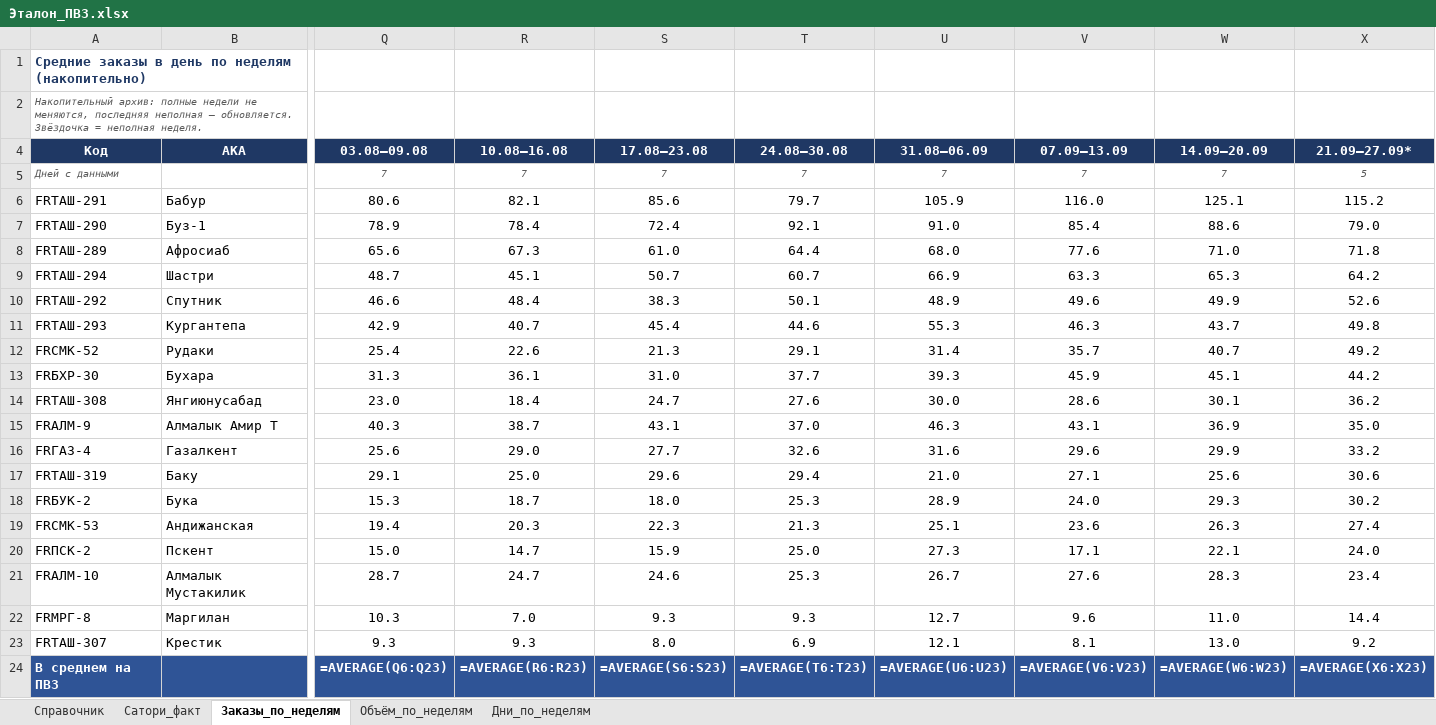
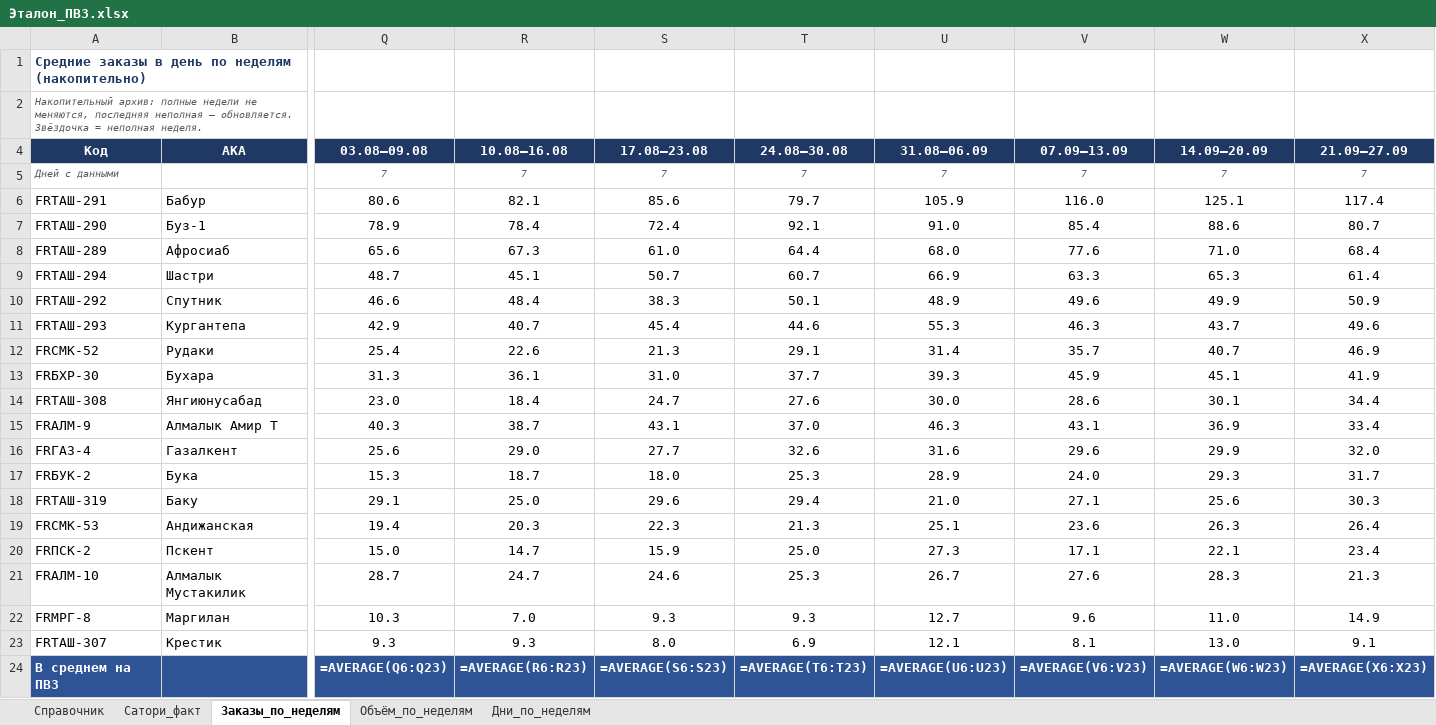
Before and after one commit to MyDarling1/Project-X, an Excel workbook: Эталон_ПВЗ.xlsx, sheet Заказы_по_неделям, drawn as a sheet; only a part is shown, gaps mark what is left out; values as stored, in another font and other column widths than the file's, no borders; formulas without a stored value are shown as written; removed rows and columns are numbered as before the commit, all else as after; rows hold the shown columns only; the diff names each change by its address in the sheet, - before the commit and + after, or states it on an @@ line.

```diff
--- a/Эталон_ПВЗ.xlsx (sheet Заказы_по_неделям)
+++ b/Эталон_ПВЗ.xlsx (sheet Заказы_по_неделям)
-X4: 21.09–27.09*
+X4: 21.09–27.09
-X5 (21.09–27.09): 5
+X5 (21.09–27.09): 7
-X6 (21.09–27.09): 115.2
+X6 (21.09–27.09): 117.4
-X7 (21.09–27.09): 79.0
+X7 (21.09–27.09): 80.7
-X8 (21.09–27.09): 71.8
+X8 (21.09–27.09): 68.4
-X9 (21.09–27.09): 64.2
+X9 (21.09–27.09): 61.4
-X10 (21.09–27.09): 52.6
+X10 (21.09–27.09): 50.9
-X11 (21.09–27.09): 49.8
+X11 (21.09–27.09): 49.6
-X12 (21.09–27.09): 49.2
+X12 (21.09–27.09): 46.9
-X13 (21.09–27.09): 44.2
+X13 (21.09–27.09): 41.9
-X14 (21.09–27.09): 36.2
+X14 (21.09–27.09): 34.4
-X15 (21.09–27.09): 35.0
+X15 (21.09–27.09): 33.4
-X16 (21.09–27.09): 33.2
+X16 (21.09–27.09): 32.0
-row 17: FRТАШ-319 | Баку | 29.1 | 25.0 | 29.6 | 29.4 | 21.0 | 27.1 | 25.6 | 30.6
-X17 (21.09–27.09): 30.2
+X17 (21.09–27.09): 31.7
+row 18: FRТАШ-319 | Баку | 29.1 | 25.0 | 29.6 | 29.4 | 21.0 | 27.1 | 25.6 | 30.3
-X19 (21.09–27.09): 27.4
+X19 (21.09–27.09): 26.4
-X20 (21.09–27.09): 24.0
+X20 (21.09–27.09): 23.4
-X21 (21.09–27.09): 23.4
+X21 (21.09–27.09): 21.3
-X22 (21.09–27.09): 14.4
+X22 (21.09–27.09): 14.9
-X23 (21.09–27.09): 9.2
+X23 (21.09–27.09): 9.1
```
Also changed, not shown: sheet Дни_по_неделям, sheet Объём_по_неделям, 1 other file.
